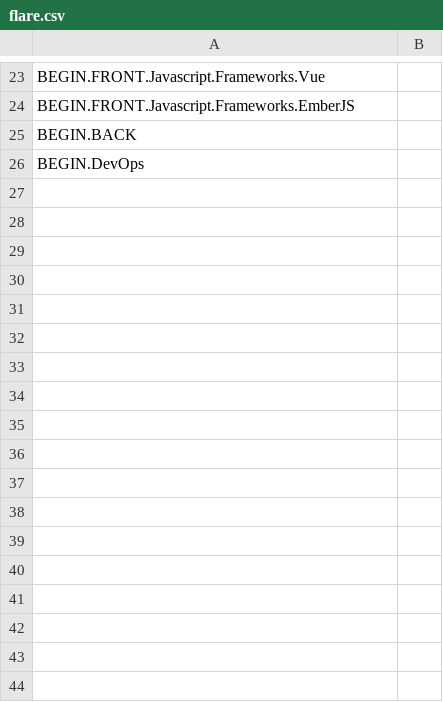
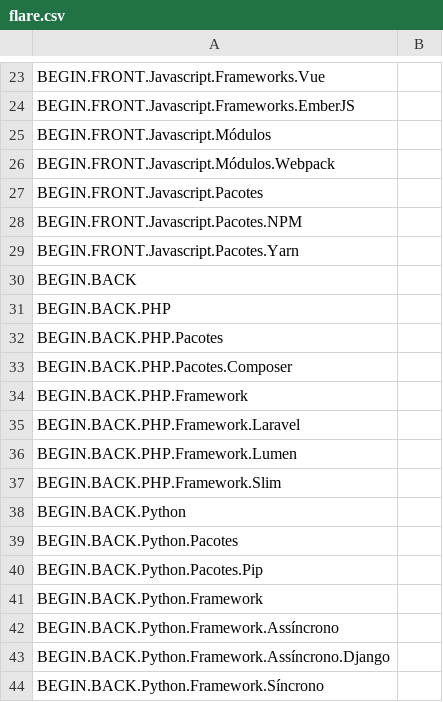
Before and after one commit to infocorpjr/developers, a CSV file: journey/flare.csv, drawn as a sheet; only a part is shown, gaps mark what is left out; the shorter side is filled out with more unchanged rows; the diff covers the shown part only.

```diff
--- a/journey/flare.csv
+++ b/journey/flare.csv
@@ -24,2 +24,21 @@ BEGIN.FRONT.Javascript.Frameworks.Vue,
 BEGIN.FRONT.Javascript.Frameworks.EmberJS,
+BEGIN.FRONT.Javascript.Módulos,
+BEGIN.FRONT.Javascript.Módulos.Webpack,
+BEGIN.FRONT.Javascript.Pacotes,
+BEGIN.FRONT.Javascript.Pacotes.NPM,
+BEGIN.FRONT.Javascript.Pacotes.Yarn,
 BEGIN.BACK,
+BEGIN.BACK.PHP,
+BEGIN.BACK.PHP.Pacotes,
+BEGIN.BACK.PHP.Pacotes.Composer,
+BEGIN.BACK.PHP.Framework,
+BEGIN.BACK.PHP.Framework.Laravel,
+BEGIN.BACK.PHP.Framework.Lumen,
+BEGIN.BACK.PHP.Framework.Slim,
+BEGIN.BACK.Python,
+BEGIN.BACK.Python.Pacotes,
+BEGIN.BACK.Python.Pacotes.Pip,
+BEGIN.BACK.Python.Framework,
+BEGIN.BACK.Python.Framework.Assíncrono,
+BEGIN.BACK.Python.Framework.Assíncrono.Django,
+BEGIN.BACK.Python.Framework.Síncrono,
```
Also changed, not shown: 25 added rows elsewhere in this file, 4 other files.
